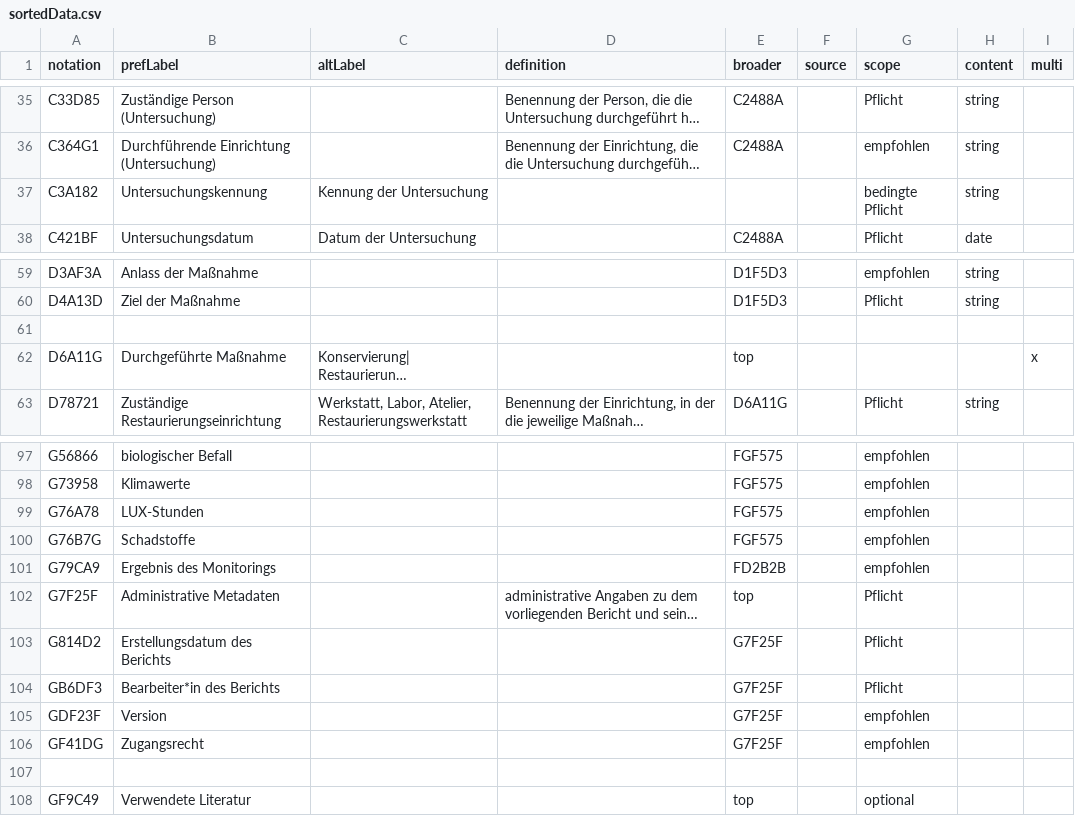
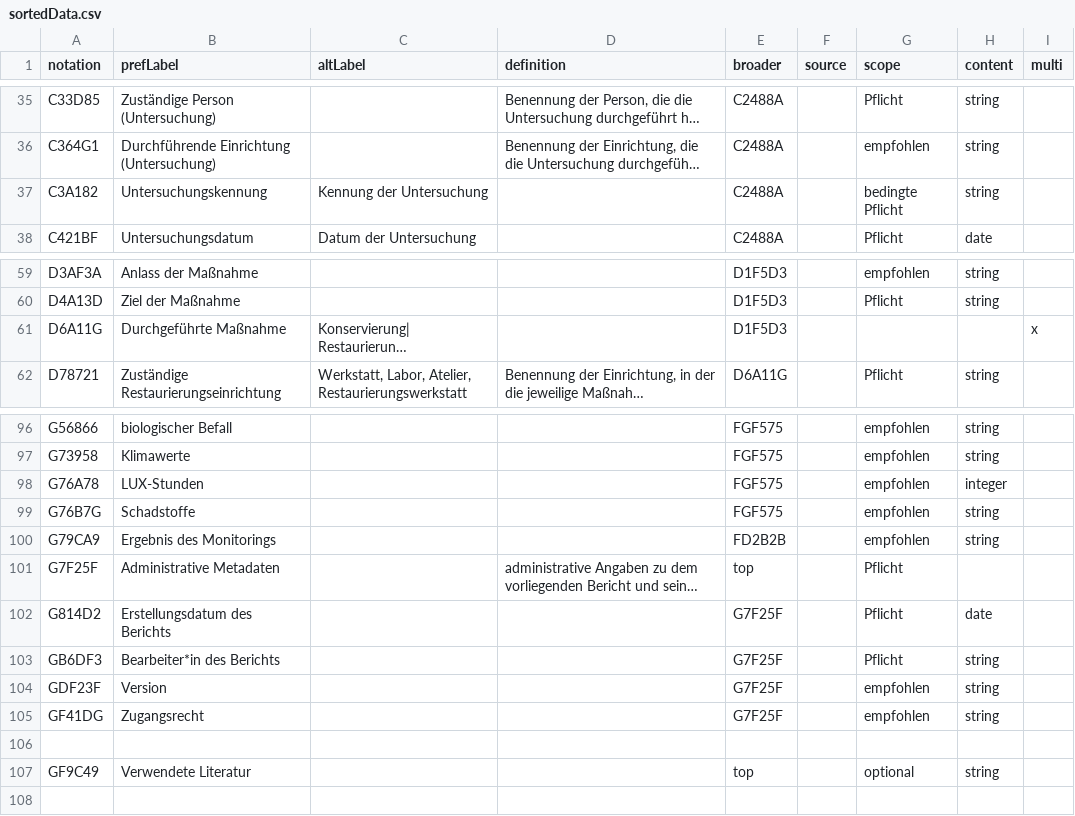
Before and after one commit to LasseMempel/Restaurierungsdaten, a CSV file: sortedData.csv, drawn as a sheet; only a part is shown, gaps mark what is left out; long unchanged cells end in …; removed rows and columns are numbered as before the commit, all else as after; the diff covers the shown part only; the diff names each change by its address in the sheet, - before the commit and + after, or states it on an @@ line.

```diff
--- a/sortedData.csv
+++ b/sortedData.csv
-E37 (broader): (empty)
+E37 (broader): C2488A
-row 61: (empty)
-E61 (broader): top
+E61 (broader): D1F5D3
-H96:H97 (content): (empty)
+H96:H97 (content): string
-H98 (content): (empty)
+H98 (content): integer
-H99:H100 (content): (empty)
+H99:H100 (content): string
-H102 (content): (empty)
+H102 (content): date
-H103:H105 (content): (empty)
+H103:H105 (content): string
-H107 (content): (empty)
+H107 (content): string
```
Also changed, not shown: 24 edited cells elsewhere in this file, data.csv, polishedData.csv, 1 other file.
